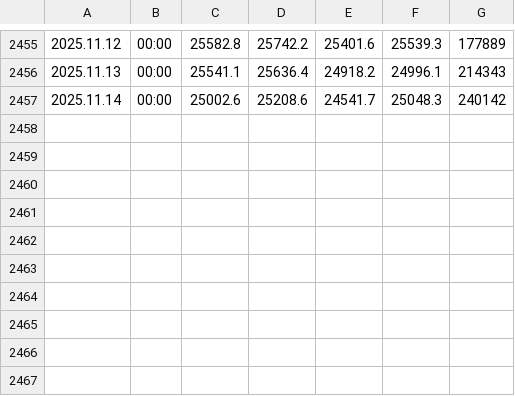
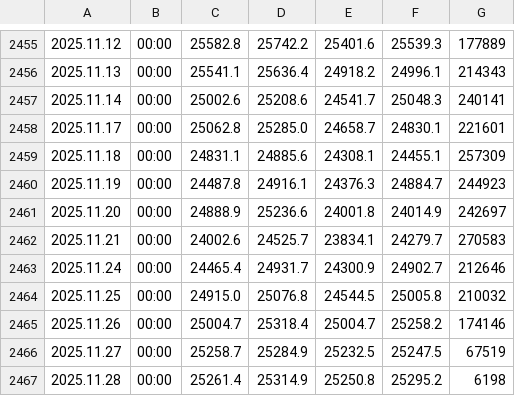
Before and after one commit to piyasalaronline-ux/Fx, a CSV file: data/NAS100.a1440.csv, drawn as a sheet; only a part is shown, gaps mark what is left out.

```diff
--- a/data/NAS100.a1440.csv
+++ b/data/NAS100.a1440.csv
@@ -2456,2 +2456,12 @@
 2025.11.13,00:00,25541.1,25636.4,24918.2,24996.1,214343
-2025.11.14,00:00,25002.6,25208.6,24541.7,25048.3,240142
+2025.11.14,00:00,25002.6,25208.6,24541.7,25048.3,240141
+2025.11.17,00:00,25062.8,25285.0,24658.7,24830.1,221601
+2025.11.18,00:00,24831.1,24885.6,24308.1,24455.1,257309
+2025.11.19,00:00,24487.8,24916.1,24376.3,24884.7,244923
+2025.11.20,00:00,24888.9,25236.6,24001.8,24014.9,242697
+2025.11.21,00:00,24002.6,24525.7,23834.1,24279.7,270583
+2025.11.24,00:00,24465.4,24931.7,24300.9,24902.7,212646
+2025.11.25,00:00,24915.0,25076.8,24544.5,25005.8,210032
+2025.11.26,00:00,25004.7,25318.4,25004.7,25258.2,174146
+2025.11.27,00:00,25258.7,25284.9,25232.5,25247.5,67519
+2025.11.28,00:00,25261.4,25314.9,25250.8,25295.2,6198
```
Also changed, not shown: 13 other files.
